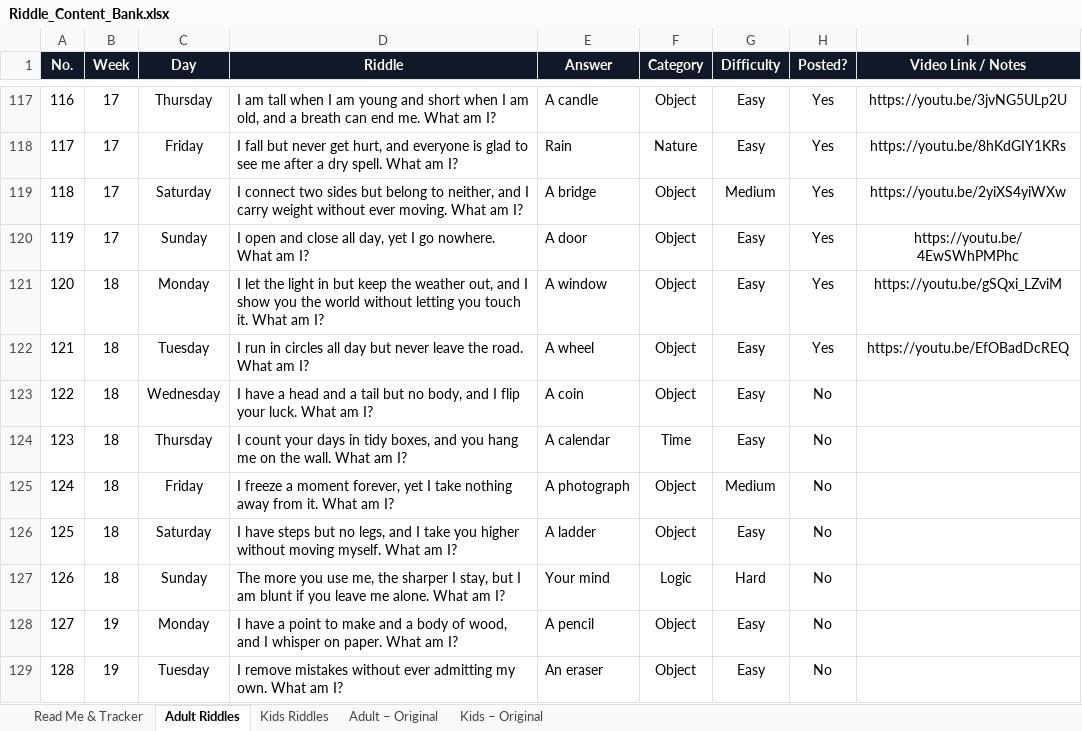
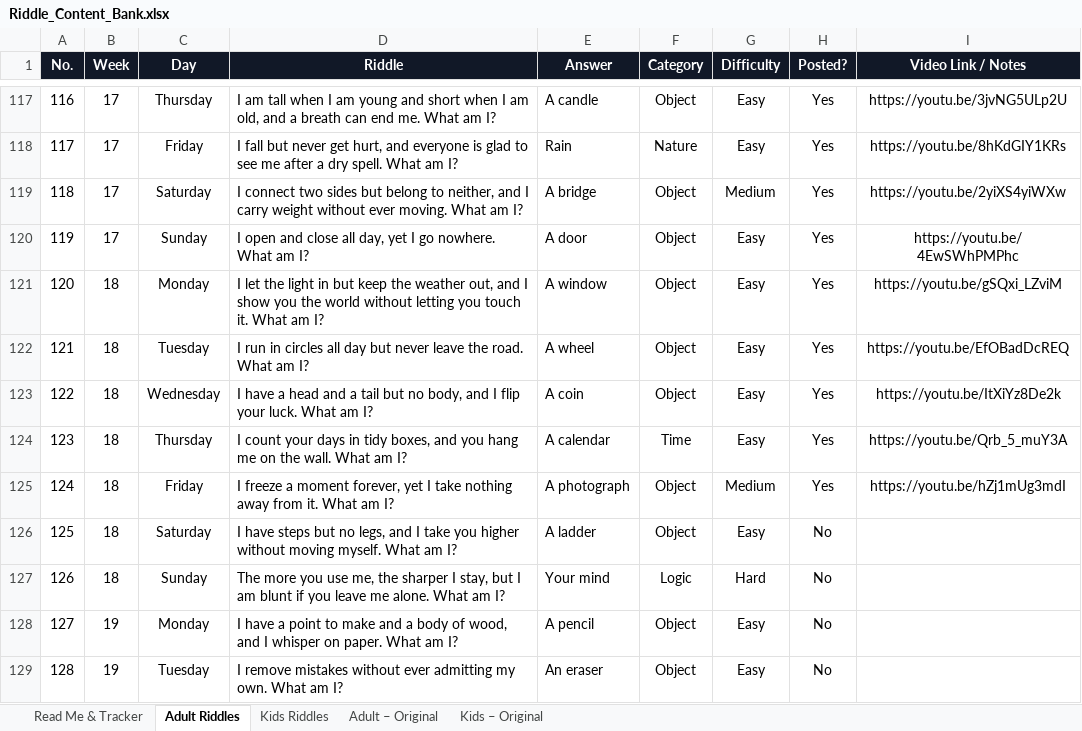
Before and after one commit to agneticutube-png/CrackIt_Adults, an Excel workbook: Riddle_Content_Bank.xlsx, sheet Adult Riddles, drawn as a sheet; only a part is shown, gaps mark what is left out; values as stored, in another font and other column widths than the file's, no borders; the diff names each change by its address in the sheet, - before the commit and + after, or states it on an @@ line.

Commit message:
chore: mark riddle posted [skip ci]

```diff
--- a/Riddle_Content_Bank.xlsx (sheet Adult Riddles)
+++ b/Riddle_Content_Bank.xlsx (sheet Adult Riddles)
-H123:H125 (Posted?): No
+H123:H125 (Posted?): Yes
-I123 (Video Link / Notes): (empty)
+I123 (Video Link / Notes): https://youtu.be/ItXiYz8De2k
-I124 (Video Link / Notes): (empty)
+I124 (Video Link / Notes): https://youtu.be/Qrb_5_muY3A
-I125 (Video Link / Notes): (empty)
+I125 (Video Link / Notes): https://youtu.be/hZj1mUg3mdI
```
